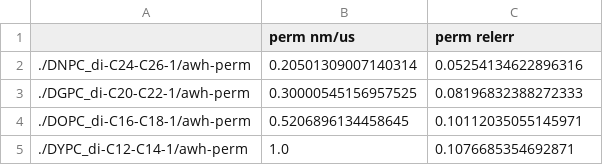
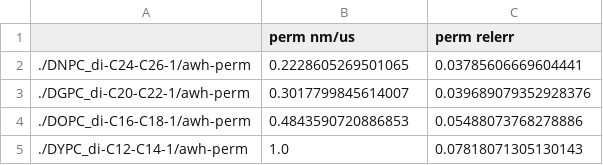
Before and after one commit to jmelcr/permeability, a CSV file: martini3/cholesterol00p_PC_variousTails_sims/membrane_thickness_unsaturated_tails/list_of_simulations_permeability-tail-length-relative.csv, drawn as a sheet.

```diff
--- a/martini3/cholesterol00p_PC_variousTails_sims/membrane_thickness_unsaturated_tails/list_of_simulations_permeability-tail-length-relative.csv
+++ b/martini3/cholesterol00p_PC_variousTails_sims/membrane_thickness_unsaturated_tails/list_of_simulations_permeability-tail-length-relative.csv
@@ -1,5 +1,5 @@
 ,perm nm/us,perm relerr
-./DNPC_di-C24-C26-1/awh-perm,0.20501309007140314,0.05254134622896316
-./DGPC_di-C20-C22-1/awh-perm,0.30000545156957525,0.08196832388272333
-./DOPC_di-C16-C18-1/awh-perm,0.5206896134458645,0.10112035055145971
-./DYPC_di-C12-C14-1/awh-perm,1.0,0.1076685354692871
+./DNPC_di-C24-C26-1/awh-perm,0.2228605269501065,0.03785606669604441
+./DGPC_di-C20-C22-1/awh-perm,0.3017799845614007,0.039689079352928376
+./DOPC_di-C16-C18-1/awh-perm,0.4843590720886853,0.05488073768278886
+./DYPC_di-C12-C14-1/awh-perm,1.0,0.07818071305130143
```
Also changed, not shown: martini3/cholesterol00p_PC_variousTails_sims/membrane_thickness_unsaturated_tails/list_of_simulations_permeability-tail-length.csv, 4 other files.
